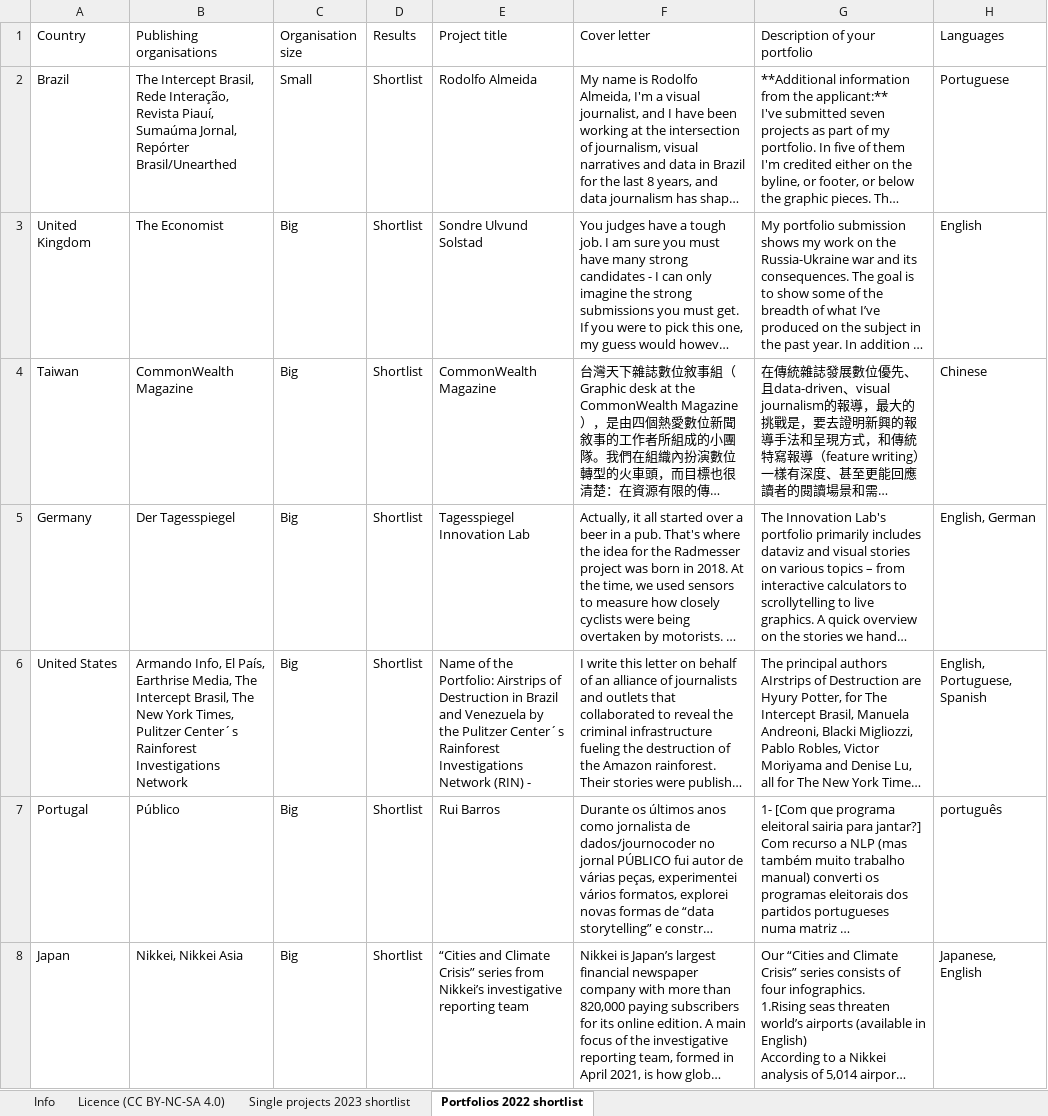
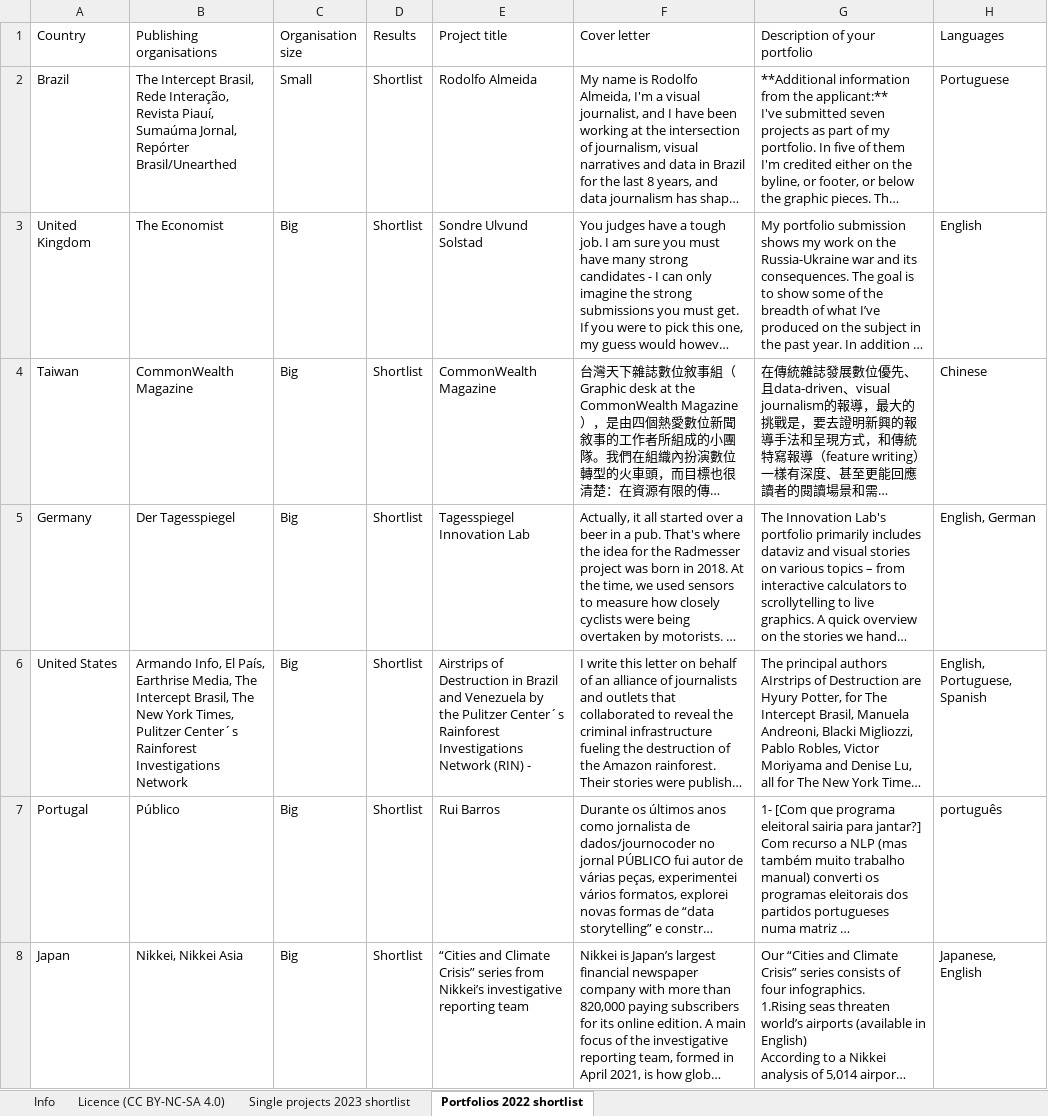
Before and after one commit to Sigma-Awards/shortlist-2023, an Excel workbook: The Sigma Awards 2023 Shortlist (full projects data).xlsx, sheet Portfolios 2022 shortlist, drawn as a sheet; only a part is shown; long unchanged cells end in …; values as stored, in another font and other column widths than the file's, no borders; the diff names each change by its address in the sheet, - before the commit and + after, or states it on an @@ line.

Commit message:
shortlist entries updated

```diff
--- a/The Sigma Awards 2023 Shortlist (full projects data).xlsx (sheet Portfolios 2022 shortlist)
+++ b/The Sigma Awards 2023 Shortlist (full projects data).xlsx (sheet Portfolios 2022 shortlist)
-E6 (Project title): Name of the Portfolio: Airstrips of…
+E6 (Project title): Airstrips of…
```
